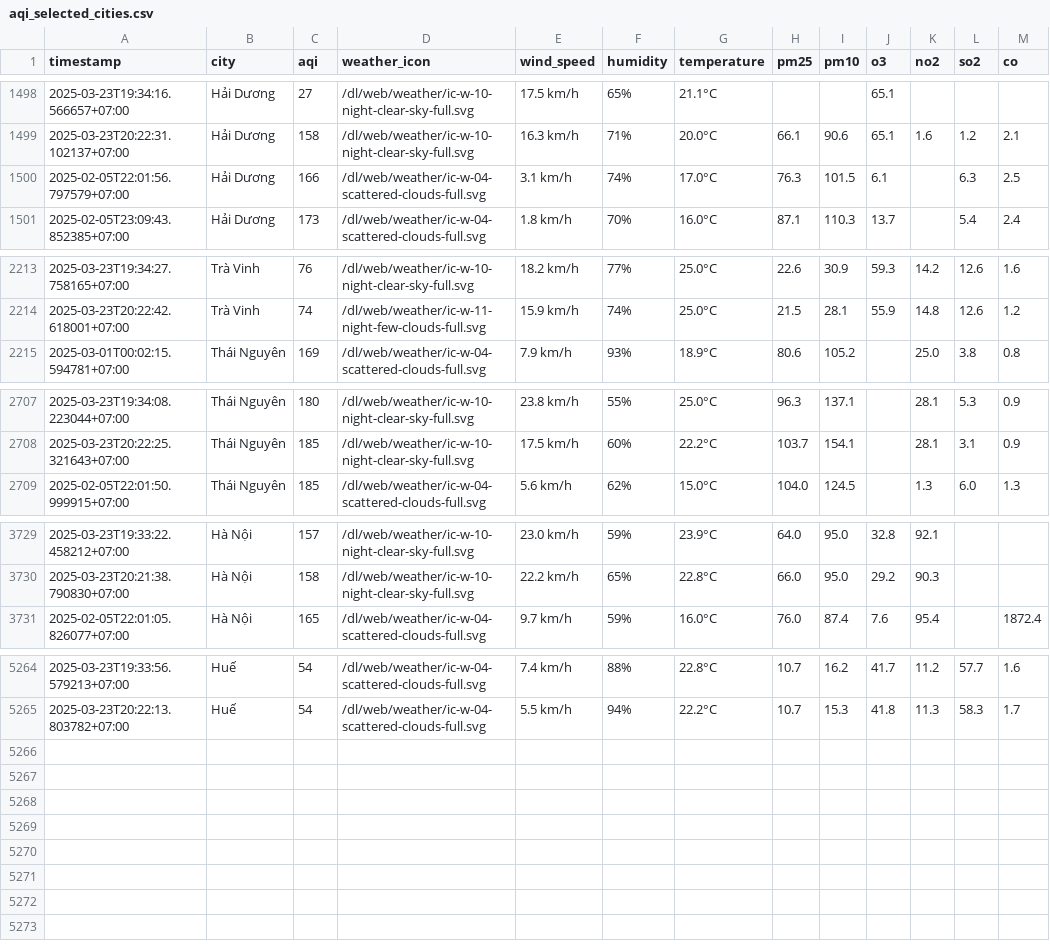
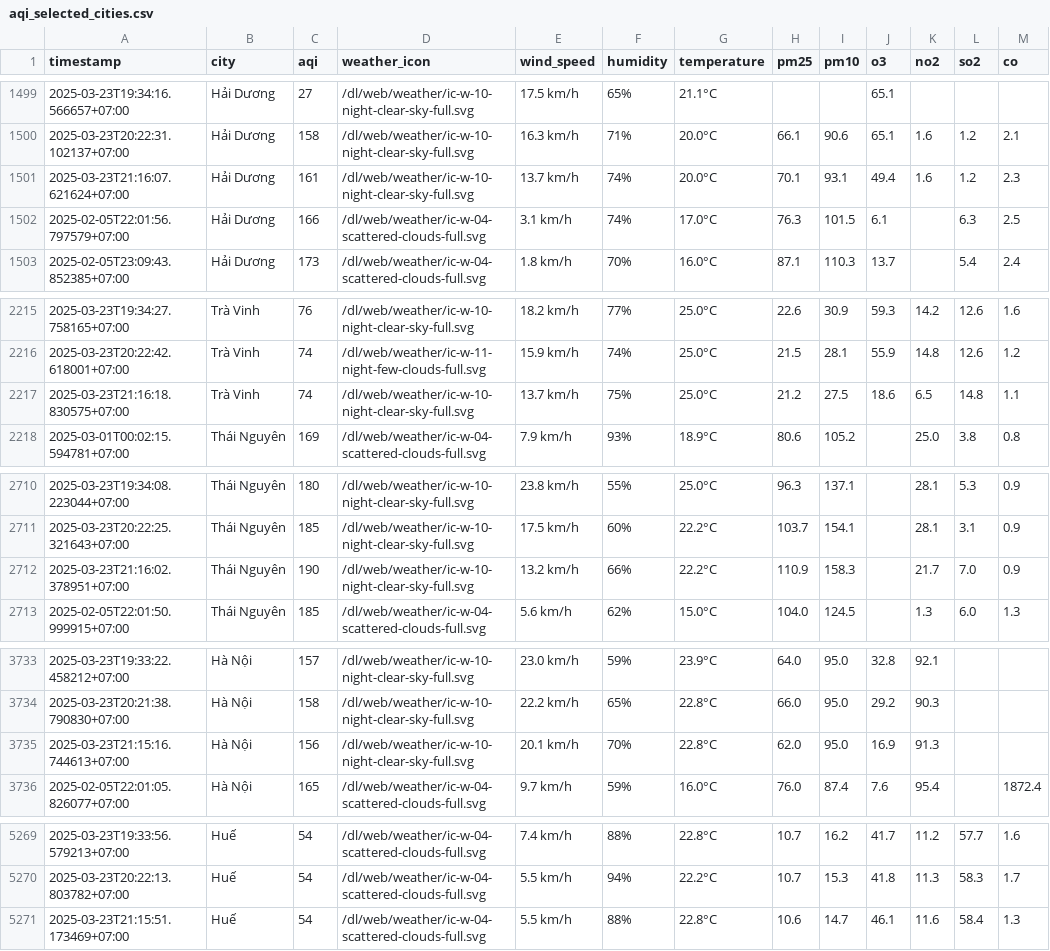
Before and after one commit to dothang08/thu_nghiem, a CSV file: aqi_selected_cities.csv, drawn as a sheet; only a part is shown, gaps mark what is left out; the diff covers the shown part only.

```diff
--- a/aqi_selected_cities.csv
+++ b/aqi_selected_cities.csv
@@ -1499,2 +1500,3 @@ timestamp,city,aqi,weather_icon,wind_speed,humidity,temperature,pm25,pm10,o3,no2
 2025-03-23T20:22:31.102137+07:00,Hải Dương,158,/dl/web/weather/ic-w-10-night-clear-sky-full.svg,16.3 km/h,71%,20.0°C,66.1,90.6,65.1,1.6,1.2,2.1
+2025-03-23T21:16:07.621624+07:00,Hải Dương,161,/dl/web/weather/ic-w-10-night-clear-sky-full.svg,13.7 km/h,74%,20.0°C,70.1,93.1,49.4,1.6,1.2,2.3
 2025-02-05T22:01:56.797579+07:00,Hải Dương,166,/dl/web/weather/ic-w-04-scattered-clouds-full.svg,3.1 km/h,74%,17.0°C,76.3,101.5,6.1,,6.3,2.5
@@ -2214,2 +2216,3 @@ timestamp,city,aqi,weather_icon,wind_speed,humidity,temperature,pm25,pm10,o3,no2
 2025-03-23T20:22:42.618001+07:00,Trà Vinh,74,/dl/web/weather/ic-w-11-night-few-clouds-full.svg,15.9 km/h,74%,25.0°C,21.5,28.1,55.9,14.8,12.6,1.2
+2025-03-23T21:16:18.830575+07:00,Trà Vinh,74,/dl/web/weather/ic-w-10-night-clear-sky-full.svg,13.7 km/h,75%,25.0°C,21.2,27.5,18.6,6.5,14.8,1.1
 2025-03-01T00:02:15.594781+07:00,Thái Nguyên,169,/dl/web/weather/ic-w-04-scattered-clouds-full.svg,7.9 km/h,93%,18.9°C,80.6,105.2,,25.0,3.8,0.8
@@ -2708,2 +2711,3 @@ timestamp,city,aqi,weather_icon,wind_speed,humidity,temperature,pm25,pm10,o3,no2
 2025-03-23T20:22:25.321643+07:00,Thái Nguyên,185,/dl/web/weather/ic-w-10-night-clear-sky-full.svg,17.5 km/h,60%,22.2°C,103.7,154.1,,28.1,3.1,0.9
+2025-03-23T21:16:02.378951+07:00,Thái Nguyên,190,/dl/web/weather/ic-w-10-night-clear-sky-full.svg,13.2 km/h,66%,22.2°C,110.9,158.3,,21.7,7.0,0.9
 2025-02-05T22:01:50.999915+07:00,Thái Nguyên,185,/dl/web/weather/ic-w-04-scattered-clouds-full.svg,5.6 km/h,62%,15.0°C,104.0,124.5,,1.3,6.0,1.3
@@ -3730,2 +3734,3 @@ timestamp,city,aqi,weather_icon,wind_speed,humidity,temperature,pm25,pm10,o3,no2
 2025-03-23T20:21:38.790830+07:00,Hà Nội,158,/dl/web/weather/ic-w-10-night-clear-sky-full.svg,22.2 km/h,65%,22.8°C,66.0,95.0,29.2,90.3,,
+2025-03-23T21:15:16.744613+07:00,Hà Nội,156,/dl/web/weather/ic-w-10-night-clear-sky-full.svg,20.1 km/h,70%,22.8°C,62.0,95.0,16.9,91.3,,
 2025-02-05T22:01:05.826077+07:00,Hà Nội,165,/dl/web/weather/ic-w-04-scattered-clouds-full.svg,9.7 km/h,59%,16.0°C,76.0,87.4,7.6,95.4,,1872.4
@@ -5265 +5270,2 @@ timestamp,city,aqi,weather_icon,wind_speed,humidity,temperature,pm25,pm10,o3,no2
 2025-03-23T20:22:13.803782+07:00,Huế,54,/dl/web/weather/ic-w-04-scattered-clouds-full.svg,5.5 km/h,94%,22.2°C,10.7,15.3,41.8,11.3,58.3,1.7
+2025-03-23T21:15:51.173469+07:00,Huế,54,/dl/web/weather/ic-w-04-scattered-clouds-full.svg,5.5 km/h,88%,22.8°C,10.6,14.7,46.1,11.6,58.4,1.3
```
Also changed, not shown: 1 added row elsewhere in this file, result/hai-duong/aqi_hai-duong_2025_mar.csv, result/hai-phong/aqi_hai-phong_2025_mar.csv, 10 other files.
